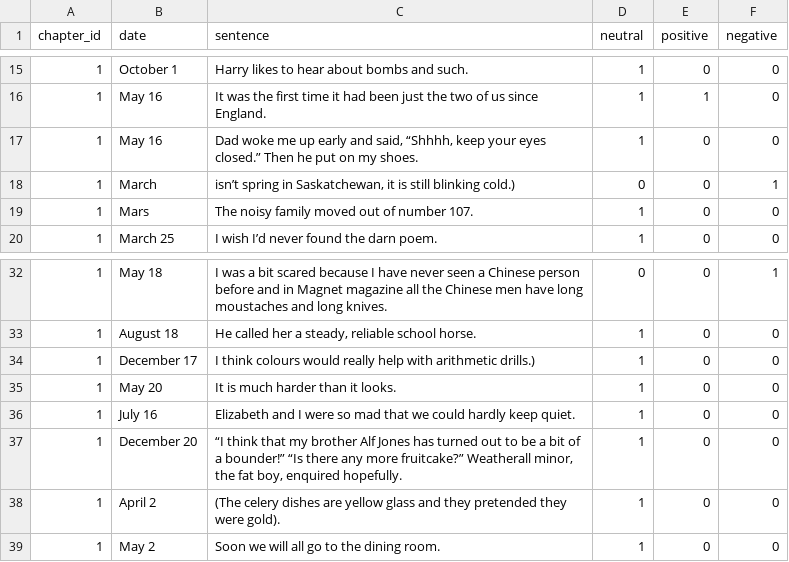
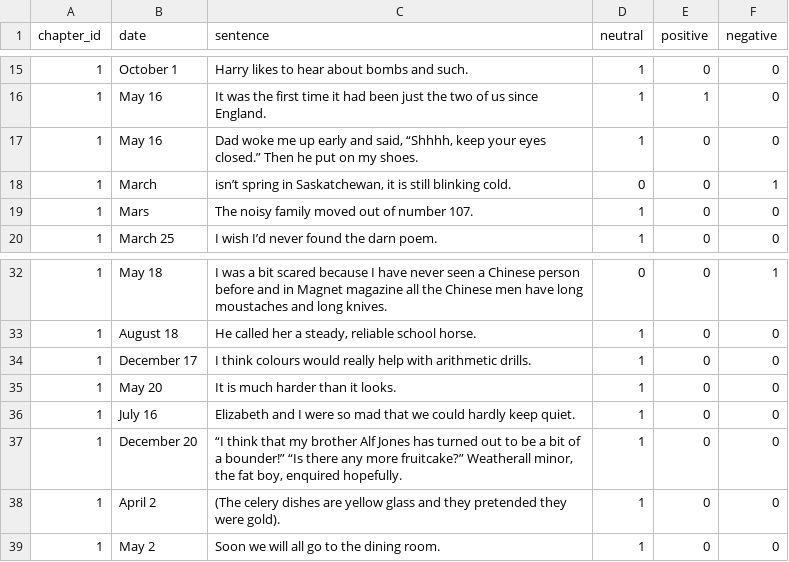
Before and after one commit to SS-Bird/dear-canada-ml-, a CSV file: dataframes/tagged/t_sentences_unordered_dfs/PasWide.csv (was tagged_sentences/PasWide.csv), drawn as a sheet; only a part is shown, gaps mark what is left out.

```diff
--- a/tagged_sentences/PasWide.csv
+++ b/dataframes/tagged/t_sentences_unordered_dfs/PasWide.csv
@@ -17,3 +17,3 @@ chapter_id,date,sentence,neutral,positive,negative
 1,May 16,"Dad woke me up early and said, “Shhhh, keep your eyes closed.” Then he put on my shoes.",1,0,0
-1,March,"isn’t spring in Saskatchewan, it is still blinking cold.)",0,0,1
+1,March,"isn’t spring in Saskatchewan, it is still blinking cold.",0,0,1
 1,Mars,The noisy family moved out of number 107.,1,0,0
@@ -33,3 +33,3 @@ chapter_id,date,sentence,neutral,positive,negative
 1,August 18,"He called her a steady, reliable school horse.",1,0,0
-1,December 17,I think colours would really help with arithmetic drills.),1,0,0
+1,December 17,I think colours would really help with arithmetic drills.,1,0,0
 1,May 20,It is much harder than it looks.,1,0,0
```
Also changed, not shown: 36 other files.
